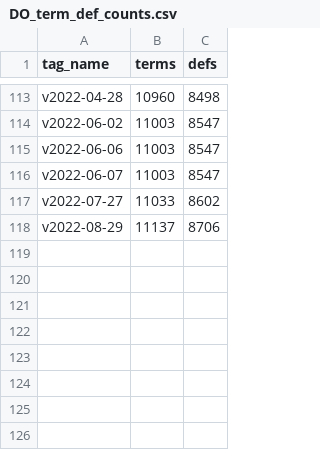
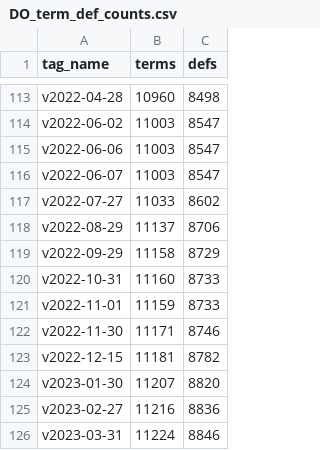
Before and after one commit to allenbaron/DO_dev, a CSV file: data/DO_release/DO_term_def_counts.csv, drawn as a sheet; only a part is shown, gaps mark what is left out.

Commit message:
Update release metadata and term/def count data

```diff
--- a/data/DO_release/DO_term_def_counts.csv
+++ b/data/DO_release/DO_term_def_counts.csv
@@ -118 +118,9 @@ v2022-07-27,11033,8602
 v2022-08-29,11137,8706
+v2022-09-29,11158,8729
+v2022-10-31,11160,8733
+v2022-11-01,11159,8733
+v2022-11-30,11171,8746
+v2022-12-15,11181,8782
+v2023-01-30,11207,8820
+v2023-02-27,11216,8836
+v2023-03-31,11224,8846
```
Also changed, not shown: 1 other file.
